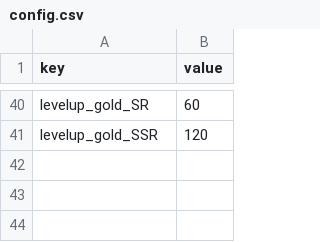
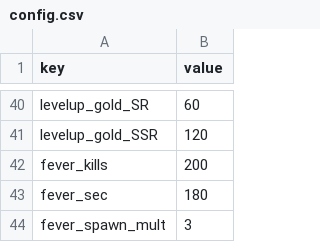
Before and after one commit to ILSEONG/CastleRPG, a CSV file: data/config.csv, drawn as a sheet; only a part is shown, gaps mark what is left out.

```diff
--- a/data/config.csv
+++ b/data/config.csv
@@ -41 +41,4 @@ levelup_gold_SR,60
 levelup_gold_SSR,120
+fever_kills,200
+fever_sec,180
+fever_spawn_mult,3
```
Also changed, not shown: 14 other files.
